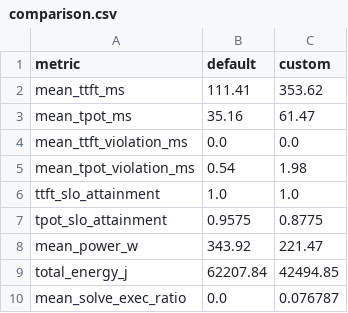
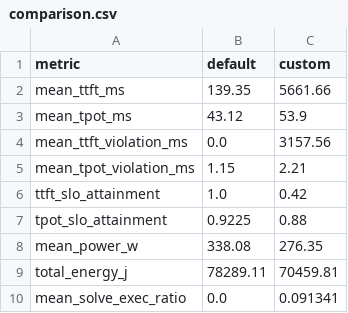
Before and after one commit to THUlqs15/energy_efficient_LLM_scheduling, a CSV file: results/demo/comparison.csv, drawn as a sheet.

```diff
--- a/results/demo/comparison.csv
+++ b/results/demo/comparison.csv
@@ -1,10 +1,10 @@
 metric,default,custom
-mean_ttft_ms,111.41,353.62
-mean_tpot_ms,35.16,61.47
-mean_ttft_violation_ms,0.0,0.0
-mean_tpot_violation_ms,0.54,1.98
-ttft_slo_attainment,1.0,1.0
-tpot_slo_attainment,0.9575,0.8775
-mean_power_w,343.92,221.47
-total_energy_j,62207.84,42494.85
-mean_solve_exec_ratio,0.0,0.076787
+mean_ttft_ms,139.35,5661.66
+mean_tpot_ms,43.12,53.9
+mean_ttft_violation_ms,0.0,3157.56
+mean_tpot_violation_ms,1.15,2.21
+ttft_slo_attainment,1.0,0.42
+tpot_slo_attainment,0.9225,0.88
+mean_power_w,338.08,276.35
+total_energy_j,78289.11,70459.81
+mean_solve_exec_ratio,0.0,0.091341
```
Also changed, not shown: 13 other files.
